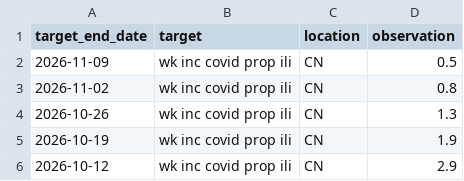
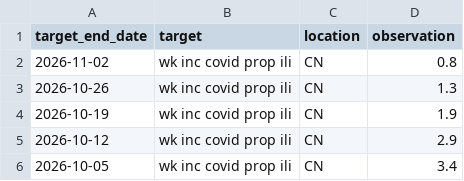
Before and after one commit to 99mrliu/China-COVID-19-Forecast-Hub, a CSV file: target-data/time-series.csv, drawn as a sheet; only a part is shown; the shorter side is filled out with more unchanged rows.

Commit message:
Remove 2026-11-09 target-data row already present in upstream, so this PR contains only the registration file

```diff
--- a/target-data/time-series.csv
+++ b/target-data/time-series.csv
@@ -1,3 +1,2 @@
 target_end_date,target,location,observation
-2026-11-09,wk inc covid prop ili,CN,0.5
 2026-11-02,wk inc covid prop ili,CN,0.8
```
